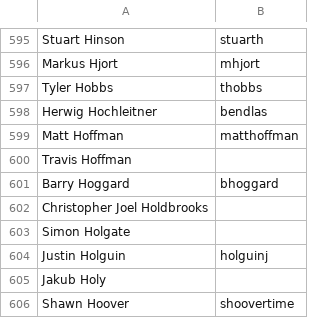
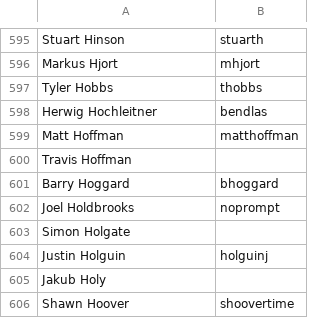
Before and after one commit to clojure/clojure-site, a CSV file: content/community/contributors.csv, drawn as a sheet; only a part is shown, gaps mark what is left out.

Commit message:
Update my real and Github user names

```diff
--- a/content/community/contributors.csv
+++ b/content/community/contributors.csv
@@ -601,3 +601,3 @@ Travis Hoffman,
 Barry Hoggard,bhoggard
-Christopher Joel Holdbrooks,
+Joel Holdbrooks,noprompt
 Simon Holgate,
```
